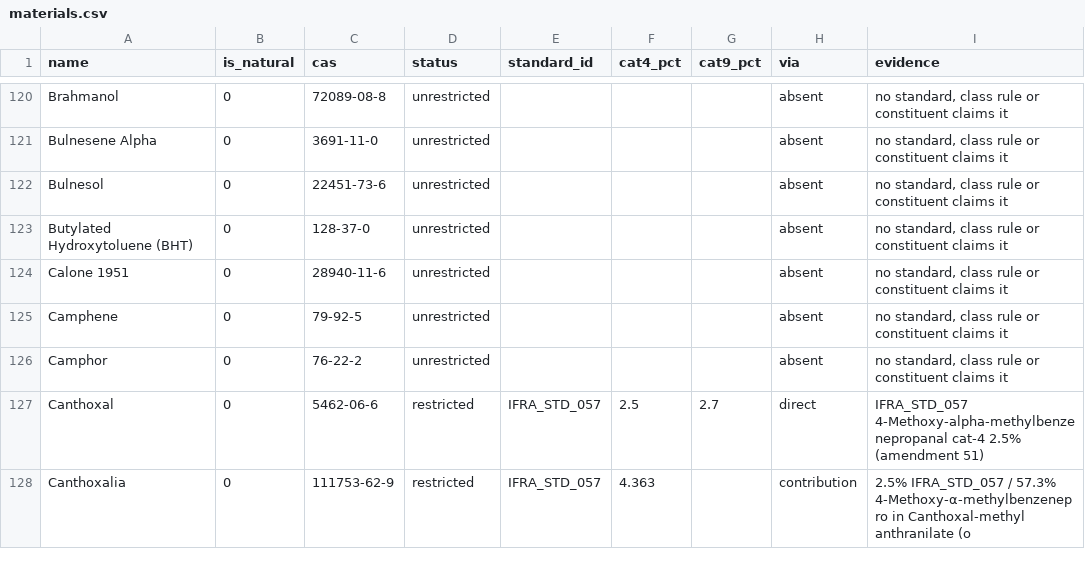
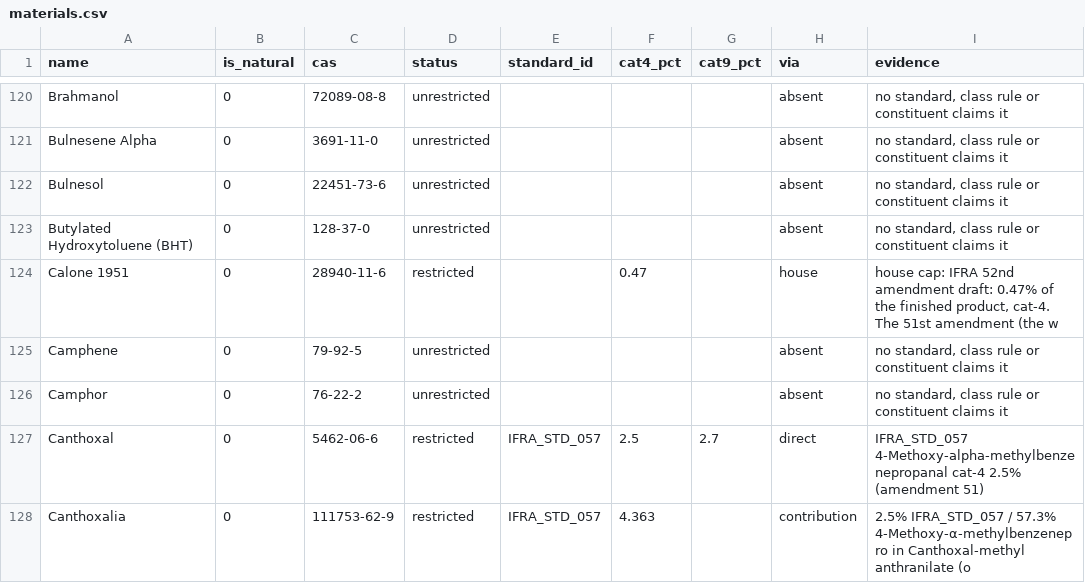
Before and after one commit to ValleZ/molor, a CSV file: data/ifra/materials.csv, drawn as a sheet; only a part is shown, gaps mark what is left out; the diff names each change by its address in the sheet, - before the commit and + after, or states it on an @@ line.

```diff
--- a/data/ifra/materials.csv
+++ b/data/ifra/materials.csv
-D124 (status): unrestricted
+D124 (status): restricted
-F124 (cat4_pct): (empty)
+F124 (cat4_pct): 0.47
-H124 (via): absent
+H124 (via): house
-I124 (evidence): no standard, class rule or constituent claims it
+I124 (evidence): house cap: IFRA 52nd amendment draft: 0.47% of the finished product, cat-4. The 51st amendment (the w
```
Also changed, not shown: data/ifra/house_caps.csv, data/inventory/inventory.csv, 3 other files.
